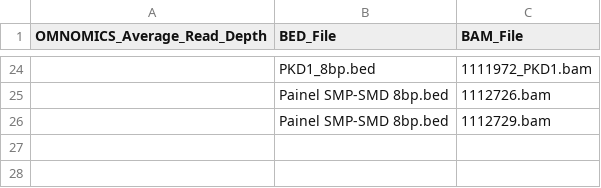
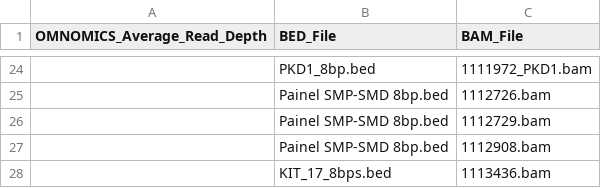
Before and after one commit to pfcv99/metrics_app, a CSV file: data/bam_bed_map/bam_bed_map.csv, drawn as a sheet; only a part is shown, gaps mark what is left out.

```diff
--- a/data/bam_bed_map/bam_bed_map.csv
+++ b/data/bam_bed_map/bam_bed_map.csv
@@ -26 +26,3 @@ OMNOMICS_Average_Read_Depth,BED_File,BAM_File
 ,Painel SMP-SMD 8bp.bed,1112729.bam
+,Painel SMP-SMD 8bp.bed,1112908.bam
+,KIT_17_8bps.bed,1113436.bam
```
Also changed, not shown: 5 other files.
